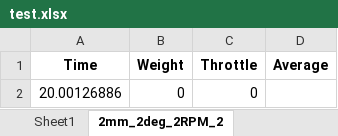
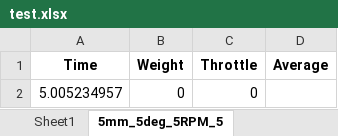
Before and after one commit to mathicarti/Arduino_Thrust_Stand, an Excel workbook: test.xlsx, sheet 5mm_5deg_5RPM_5, drawn as a sheet; values as stored, in another font and other column widths than the file's, no borders; the diff names each change by its address in the sheet, - before the commit and + after, or states it on an @@ line.

```diff
--- a/test.xlsx (sheet 5mm_5deg_5RPM_5)
+++ b/test.xlsx (sheet 5mm_5deg_5RPM_5)
-sheet tab: 2mm_2deg_2RPM_2
+sheet tab: 5mm_5deg_5RPM_5
-A2 (Time): 20.00126886
+A2 (Time): 5.005234957
```
Also changed, not shown: sheet 1mm_1deg_1RPM_1, other sheet tabs, 4 other files.
